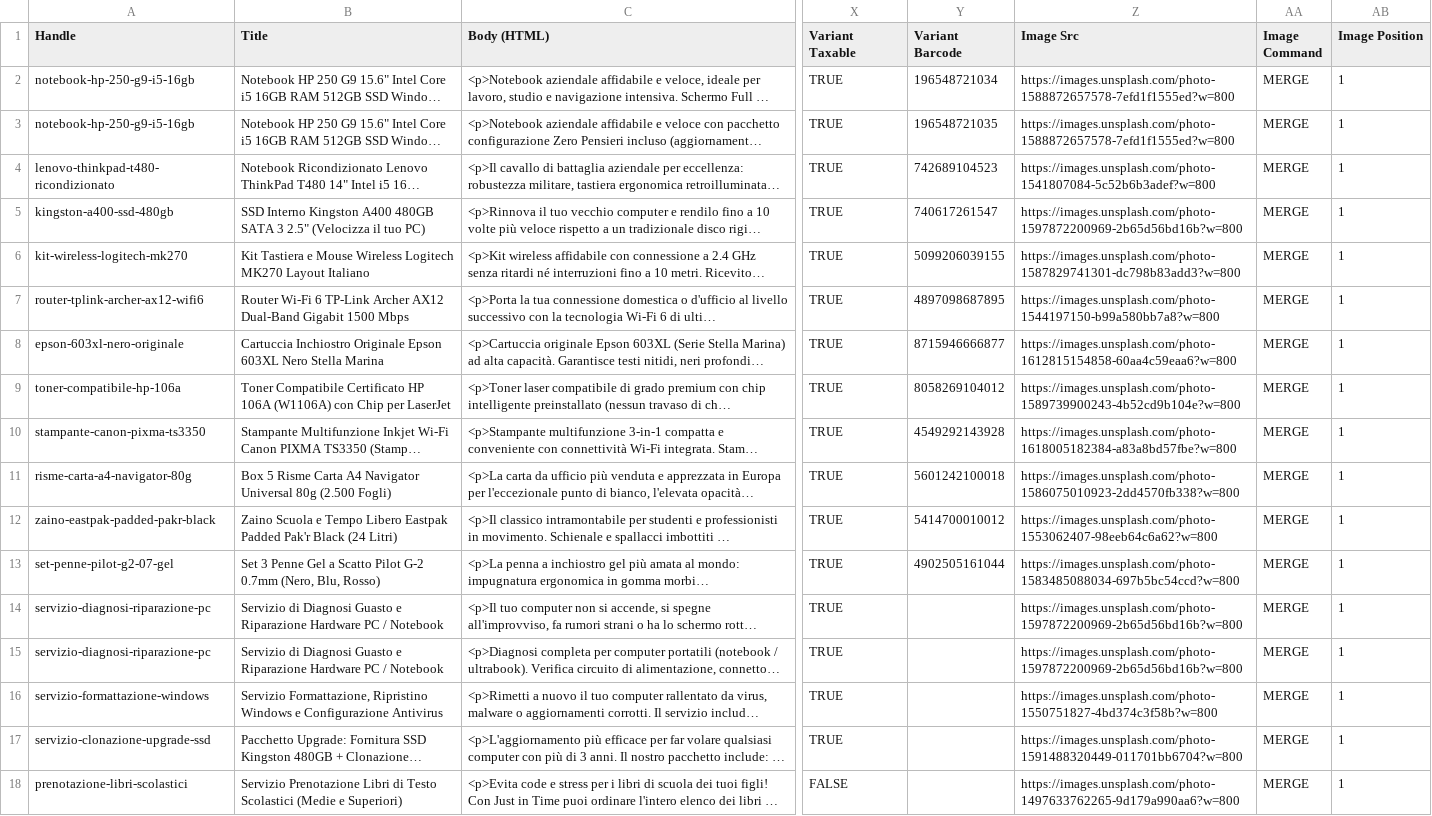
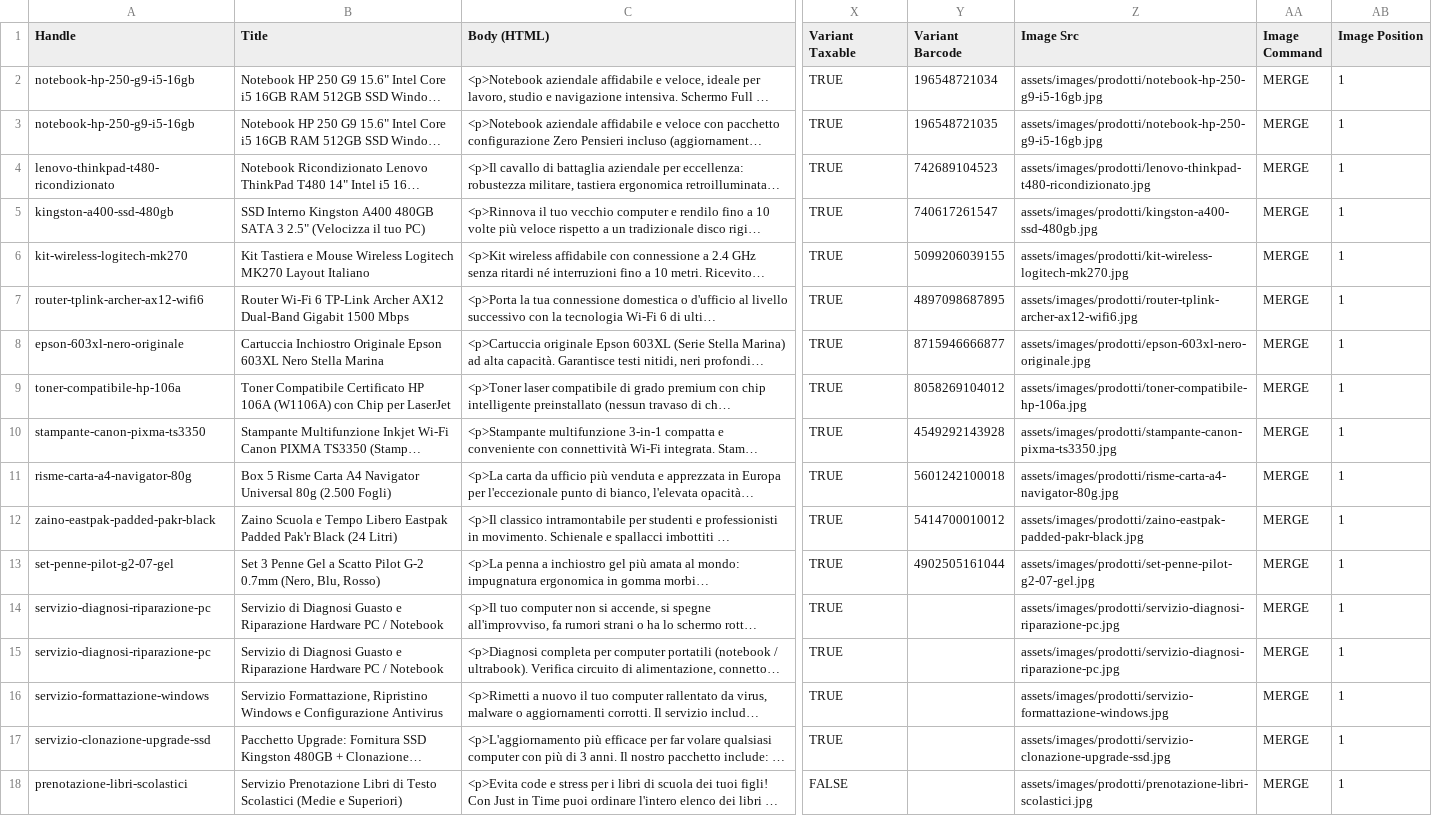
Before and after one commit to depgiuseppe/just-in-time-muro, a CSV file: catalog/just_in_time_shopify_products.csv, drawn as a sheet; only a part is shown, gaps mark what is left out; long unchanged cells end in …; the diff names each change by its address in the sheet, - before the commit and + after, or states it on an @@ line.

Commit message:
feat(integration): integrazione completata Stack Locale Self-Hosted (SAN-16) e asset immagini offline (SAN-17)
- SAN-16 (worker-ryan-backend): estensione DAL con ordini, tracciamento riparazioni e talloncino banco, server API REST (/api/products, /api/orders, /api/repairs, /api/stats), interfaccia gestionale banco /admin, launcher macOS Avvia_Just_In_Time.command e suite di 11 test integrati.
- SAN-17 (worker-pam-catalog): creazione cartella locale assets/images/prodotti/ con 15 immagini ad alta definizione offline, aggiornamento database SQLite, catalogo CSV Shopify, validatore ed eliminazione dipendenze CDN esterne.

```diff
--- a/catalog/just_in_time_shopify_products.csv
+++ b/catalog/just_in_time_shopify_products.csv
-Z2:Z3 (Image Src): https://images.unsplash.com/photo-1588872657578-7efd1f1555ed?w=800
+Z2:Z3 (Image Src): assets/images/prodotti/notebook-hp-250-g9-i5-16gb.jpg
-Z4 (Image Src): https://images.unsplash.com/photo-1541807084-5c52b6b3adef?w=800
+Z4 (Image Src): assets/images/prodotti/lenovo-thinkpad-t480-ricondizionato.jpg
-Z5 (Image Src): https://images.unsplash.com/photo-1597872200969-2b65d56bd16b?w=800
+Z5 (Image Src): assets/images/prodotti/kingston-a400-ssd-480gb.jpg
-Z6 (Image Src): https://images.unsplash.com/photo-1587829741301-dc798b83add3?w=800
+Z6 (Image Src): assets/images/prodotti/kit-wireless-logitech-mk270.jpg
-Z7 (Image Src): https://images.unsplash.com/photo-1544197150-b99a580bb7a8?w=800
+Z7 (Image Src): assets/images/prodotti/router-tplink-archer-ax12-wifi6.jpg
-Z8 (Image Src): https://images.unsplash.com/photo-1612815154858-60aa4c59eaa6?w=800
+Z8 (Image Src): assets/images/prodotti/epson-603xl-nero-originale.jpg
-Z9 (Image Src): https://images.unsplash.com/photo-1589739900243-4b52cd9b104e?w=800
+Z9 (Image Src): assets/images/prodotti/toner-compatibile-hp-106a.jpg
-Z10 (Image Src): https://images.unsplash.com/photo-1618005182384-a83a8bd57fbe?w=800
+Z10 (Image Src): assets/images/prodotti/stampante-canon-pixma-ts3350.jpg
-Z11 (Image Src): https://images.unsplash.com/photo-1586075010923-2dd4570fb338?w=800
+Z11 (Image Src): assets/images/prodotti/risme-carta-a4-navigator-80g.jpg
-Z12 (Image Src): https://images.unsplash.com/photo-1553062407-98eeb64c6a62?w=800
+Z12 (Image Src): assets/images/prodotti/zaino-eastpak-padded-pakr-black.jpg
-Z13 (Image Src): https://images.unsplash.com/photo-1583485088034-697b5bc54ccd?w=800
+Z13 (Image Src): assets/images/prodotti/set-penne-pilot-g2-07-gel.jpg
-Z14:Z15 (Image Src): https://images.unsplash.com/photo-1597872200969-2b65d56bd16b?w=800
+Z14:Z15 (Image Src): assets/images/prodotti/servizio-diagnosi-riparazione-pc.jpg
-Z16 (Image Src): https://images.unsplash.com/photo-1550751827-4bd374c3f58b?w=800
+Z16 (Image Src): assets/images/prodotti/servizio-formattazione-windows.jpg
-Z17 (Image Src): https://images.unsplash.com/photo-1591488320449-011701bb6704?w=800
+Z17 (Image Src): assets/images/prodotti/servizio-clonazione-upgrade-ssd.jpg
-Z18 (Image Src): https://images.unsplash.com/photo-1497633762265-9d179a990aa6?w=800
+Z18 (Image Src): assets/images/prodotti/prenotazione-libri-scolastici.jpg
```
Also changed, not shown: catalog/just_in_time_shopify_products_repaired.csv, 29 other files.
